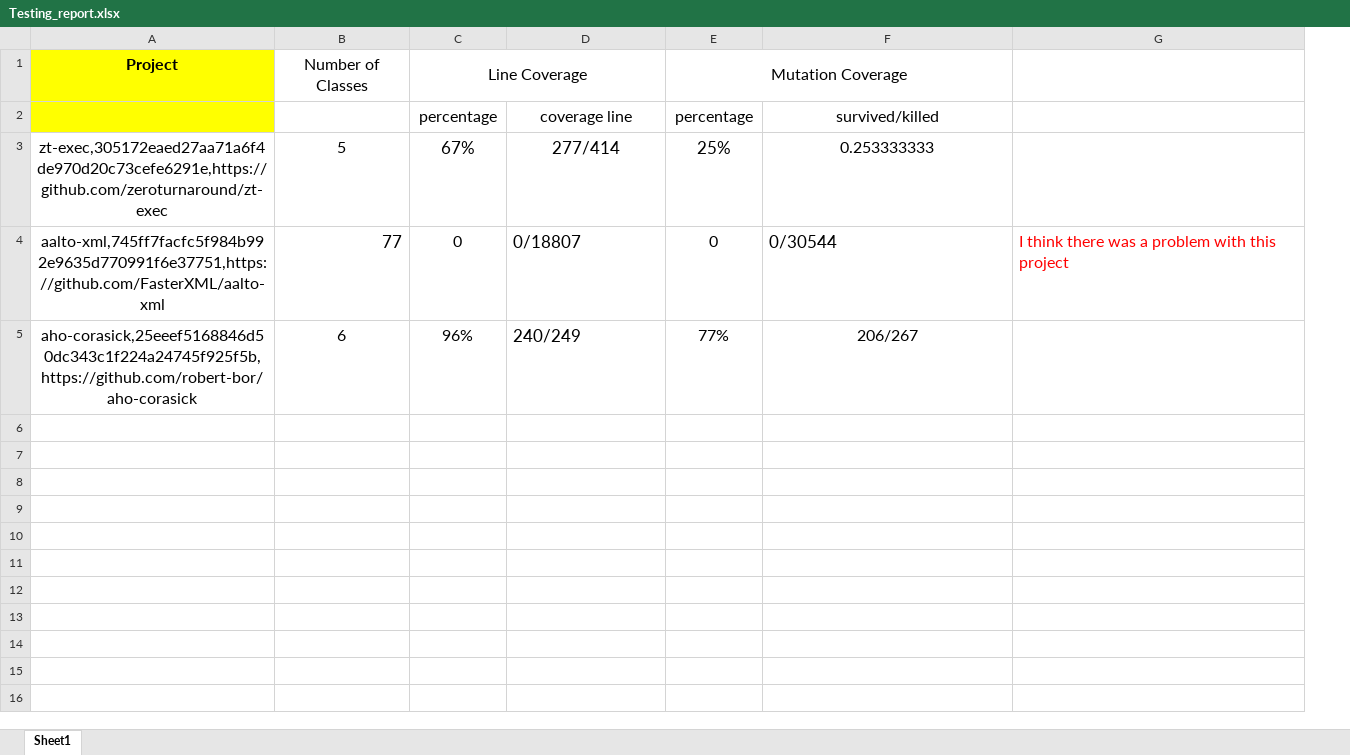
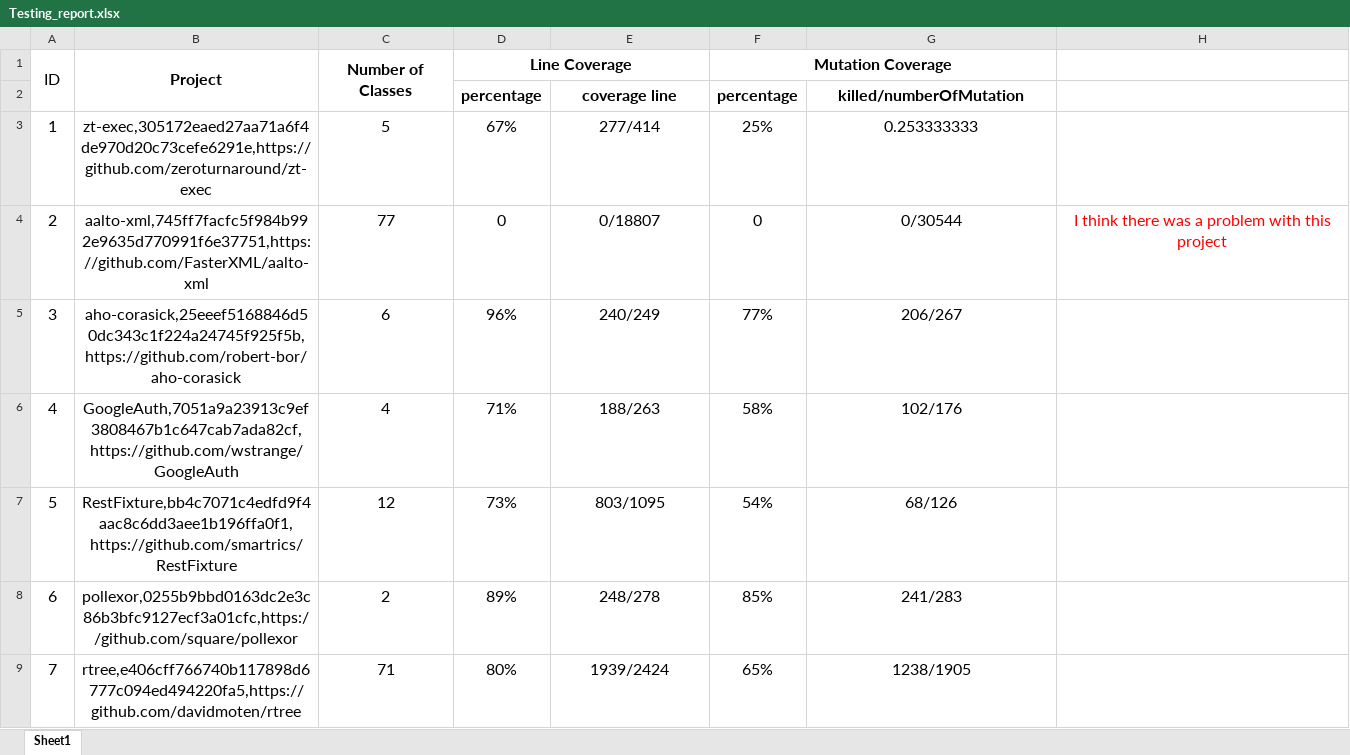
Before and after one commit to Oxiras/PIT, an Excel workbook: Testing_report.xlsx, sheet Sheet1, drawn as a sheet; values as stored, in another font and other column widths than the file's, no borders; addresses are those after the commit; the diff names each change by its address in the sheet, - before the commit and + after, or states it on an @@ line.

Commit message:
Updated testing result

```diff
--- a/Testing_report.xlsx (sheet Sheet1)
+++ b/Testing_report.xlsx (sheet Sheet1)
+column A (ID), rows 3-5: 1 | 2 | 3
-B1:B2 fill: #FFFF00
+B1:B2 fill: none
+B1:B2 merged
-C1:D1 bold: off
+C1:D1 bold: on
+C1:C2 merged
-F1 bold: off
+F1 bold: on
-D2:G2 bold: off
+D2:G2 bold: on
-G2: survived/killed
+G2: killed/numberOfMutation
@@ D3:F3 text size: smaller @@
@@ C4 text size: smaller, alignment: right → center @@
-E4:E5 alignment: left
+E4:E5 alignment: center, text size: smaller
-G4:H4 alignment: left
+G4:H4 alignment: center
@@ G4 text size: smaller @@
+row 6: 4 | GoogleAuth,7051a9a23913c9ef3808467b1c647cab7ada82cf,https://github.com/wstrange/GoogleAuth | 4 | 71% | 188/263 | 58% | 102/176
+row 7: 5 | RestFixture,bb4c7071c4edfd9f4aac8c6dd3aee1b196ffa0f1,https://github.com/smartrics/RestFixture | 12 | 73% | 803/1095 | 54% | 68/126
+row 8: 6 | pollexor,0255b9bbd0163dc2e3c86b3bfc9127ecf3a01cfc,https://github.com/square/pollexor | 2 | 89% | 248/278 | 85% | 241/283
+row 9: 7 | rtree,e406cff766740b117898d6777c094ed494220fa5,https://github.com/davidmoten/rtree | 71 | 80% | 1939/2424 | 65% | 1238/1905
```
